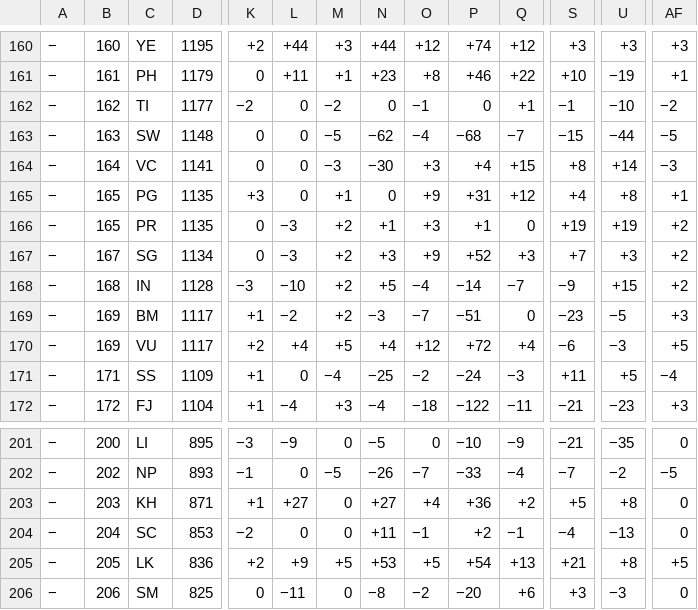
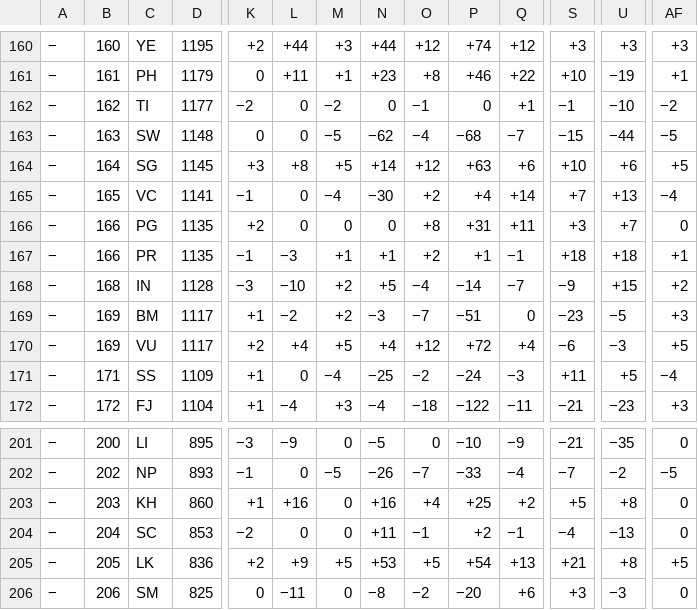
Before and after one commit to nomastudioai/prode, a TSV file: .claude/skills/prediccion-mundial-2026/data/2026.tsv, drawn as a sheet; only a part is shown, gaps mark what is left out; removed rows and columns are numbered as before the commit, all else as after; rows hold the shown columns only; the diff covers the shown part only; the diff names each change by its address in the sheet, - before the commit and + after, or states it on an @@ line.

```diff
--- a/.claude/skills/prediccion-mundial-2026/data/2026.tsv
+++ b/.claude/skills/prediccion-mundial-2026/data/2026.tsv
+row 164: − | 164 | SG | 1145 | +3 | +8 | +5 | +14 | +12 | +63 | +6 | +10 | +6 | +5
-B165: 164
+B165: 165
-K165: 0
+K165: −1
-M165: −3
+M165: −4
-O165: +3
+O165: +2
-Q165: +15
+Q165: +14
-S165: +8
+S165: +7
-U165: +14
+U165: +13
-AF165: −3
+AF165: −4
-B166:B167: 165
+B166:B167: 166
-K166: +3
+K166: +2
-M166: +1
+M166: 0
-O166: +9
+O166: +8
-Q166: +12
+Q166: +11
-S166: +4
+S166: +3
-U166: +8
+U166: +7
-AF166: +1
+AF166: 0
-K167: 0
+K167: −1
-M167: +2
+M167: +1
-O167: +3
+O167: +2
-Q167: 0
+Q167: −1
-S167: +19
+S167: +18
-U167: +19
+U167: +18
-AF167: +2
+AF167: +1
-row 167: − | 167 | SG | 1134 | 0 | −3 | +2 | +3 | +9 | +52 | +3 | +7 | +3 | +2
-D203: 871
+D203: 860
-L203: +27
+L203: +16
-N203: +27
+N203: +16
-P203: +36
+P203: +25
```
Also changed, not shown: 58 edited cells elsewhere in this file, 1 other file.
